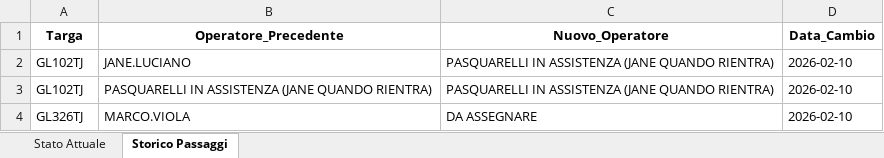
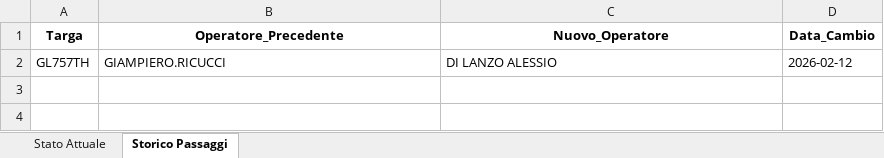
Before and after one commit to messinesetsrm-cell/db_auto, an Excel workbook: flotta.xlsx, sheet Storico Passaggi, drawn as a sheet; values as stored, in another font and other column widths than the file's, no borders; removed rows and columns are numbered as before the commit, all else as after; the diff names each change by its address in the sheet, - before the commit and + after, or states it on an @@ line.

Commit message:
Add files via upload

```diff
--- a/flotta.xlsx (sheet Storico Passaggi)
+++ b/flotta.xlsx (sheet Storico Passaggi)
-row 2: GL102TJ | JANE.LUCIANO | PASQUARELLI IN ASSISTENZA (JANE QUANDO RIENTRA) | 2026-02-10
-row 3: GL102TJ | PASQUARELLI IN ASSISTENZA (JANE QUANDO RIENTRA) | PASQUARELLI IN ASSISTENZA (JANE QUANDO RIENTRA) | 2026-02-10
-row 4: GL326TJ | MARCO.VIOLA | DA ASSEGNARE | 2026-02-10
+row 2: GL757TH | GIAMPIERO.RICUCCI | DI LANZO ALESSIO | 2026-02-12
```
Also changed, not shown: sheet Stato Attuale.
